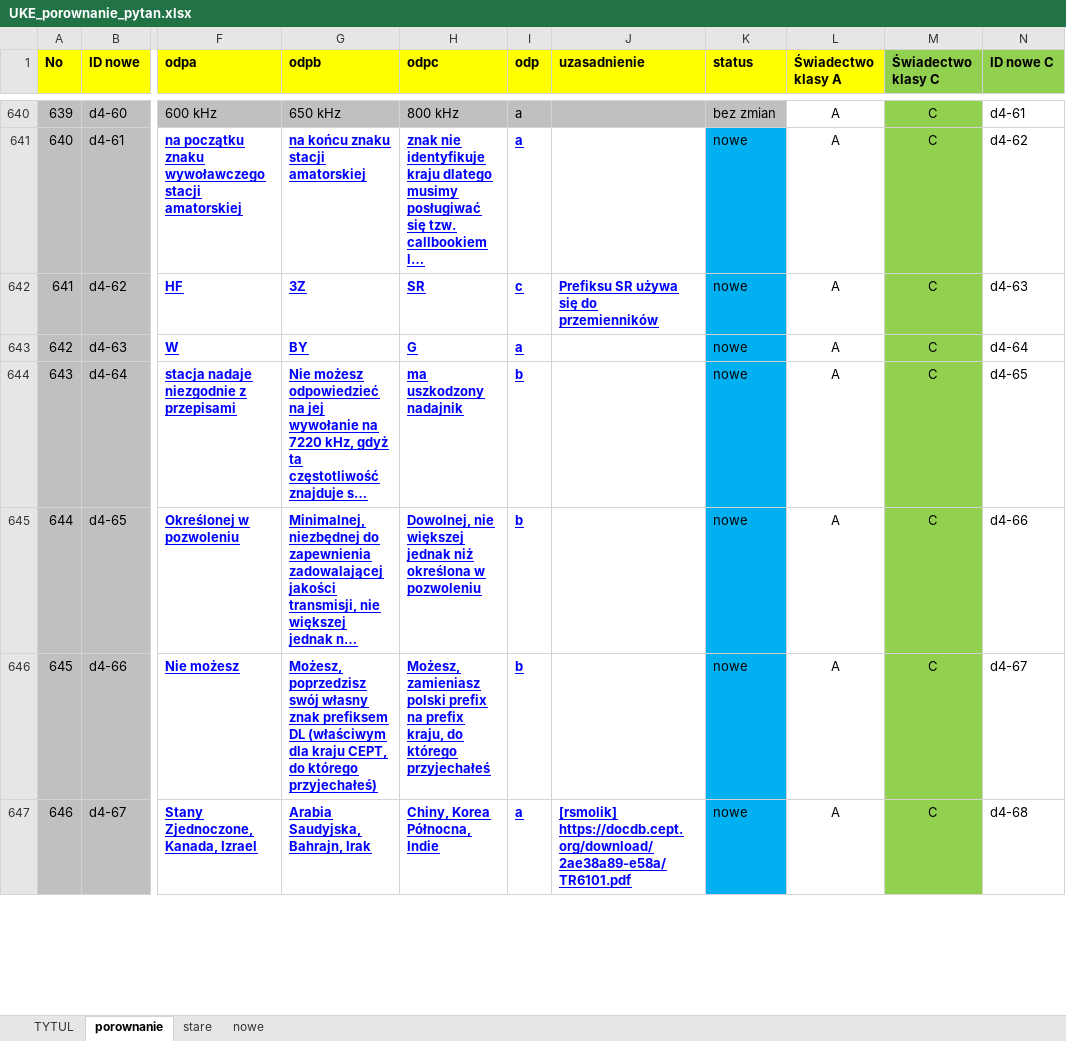
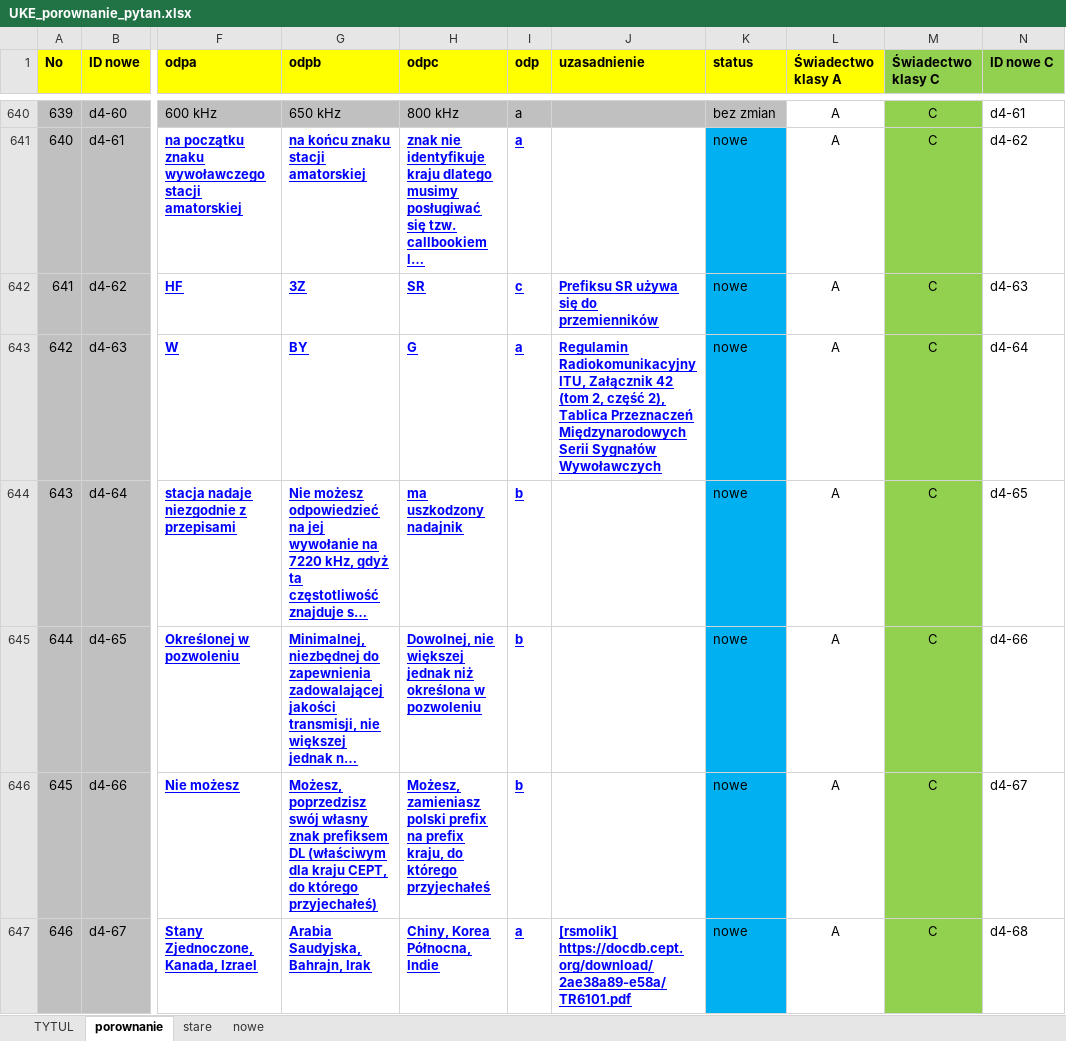
Before and after one commit to rafal-dot/UKE-nowe-pytania, an Excel workbook: UKE_porownanie_pytan.xlsx, sheet porownanie, drawn as a sheet; only a part is shown, gaps mark what is left out; long unchanged cells end in …; values as stored, in another font and other column widths than the file's, no borders; the diff names each change by its address in the sheet, - before the commit and + after, or states it on an @@ line.

```diff
--- a/UKE_porownanie_pytan.xlsx (sheet porownanie)
+++ b/UKE_porownanie_pytan.xlsx (sheet porownanie)
-J643 (uzasadnienie): (empty)
+J643 (uzasadnienie): Regulamin Radiokomunikacyjny ITU, Załącznik 42 (tom 2, część 2), Tablica Przeznaczeń Międzynarodowych Serii Sygnałów Wywoławczych
```
Also changed, not shown: sheet nowe.
